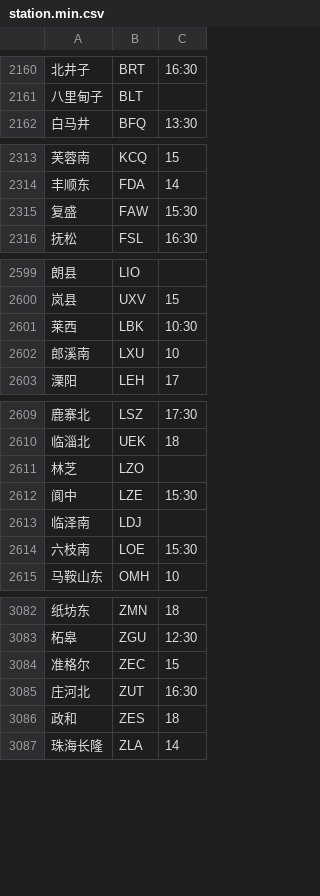
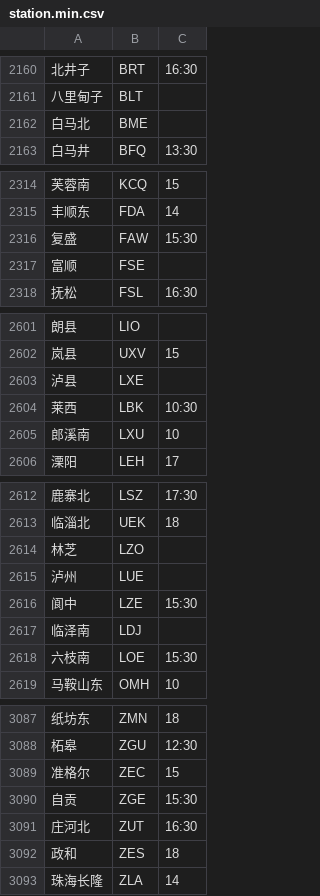
Before and after one commit to gpx0214/gpx0214.github.io, a CSV file: js/station.min.csv, drawn as a sheet; only a part is shown, gaps mark what is left out; the diff covers the shown part only.

Commit message:
auto commit 210627

```diff
--- a/js/station.min.csv
+++ b/js/station.min.csv
@@ -2161,2 +2161,3 @@
 八里甸子,BLT,
+白马北,BME,
 白马井,BFQ,13:30
@@ -2315,2 +2316,3 @@
 复盛,FAW,15:30
+富顺,FSE,
 抚松,FSL,16:30
@@ -2600,2 +2602,3 @@
 岚县,UXV,15
+泸县,LXE,
 莱西,LBK,10:30
@@ -2611,2 +2614,3 @@
 林芝,LZO,
+泸州,LUE,
 阆中,LZE,15:30
@@ -3084,2 +3089,3 @@
 准格尔,ZEC,15
+自贡,ZGE,15:30
 庄河北,ZUT,16:30
```
Also changed, not shown: 1 added row elsewhere in this file.
